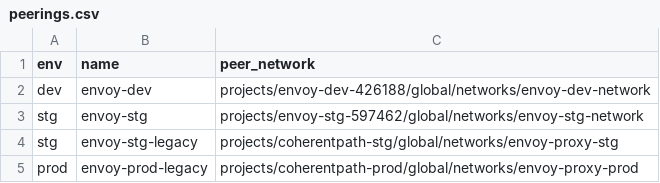
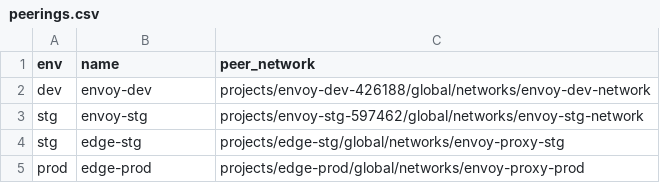
Before and after one commit to vodik/dform, a CSV file: examples/gke-platform/data/peerings.csv, drawn as a sheet.

```diff
--- a/examples/gke-platform/data/peerings.csv
+++ b/examples/gke-platform/data/peerings.csv
@@ -3,3 +3,3 @@ dev,envoy-dev,projects/envoy-dev-426188/global/networks/envoy-dev-network
 stg,envoy-stg,projects/envoy-stg-597462/global/networks/envoy-stg-network
-stg,envoy-stg-legacy,projects/coherentpath-stg/global/networks/envoy-proxy-stg
-prod,envoy-prod-legacy,projects/coherentpath-prod/global/networks/envoy-proxy-prod
+stg,edge-stg,projects/edge-stg/global/networks/envoy-proxy-stg
+prod,edge-prod,projects/edge-prod/global/networks/envoy-proxy-prod
```
Also changed, not shown: 31 other files.
